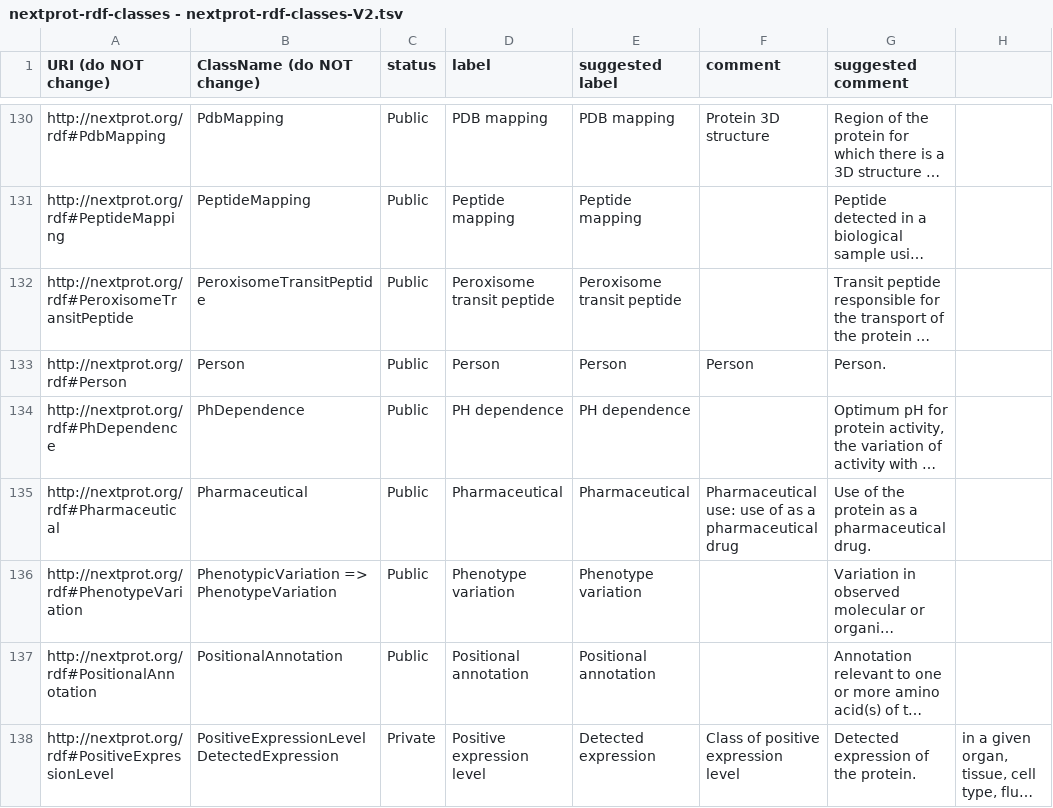
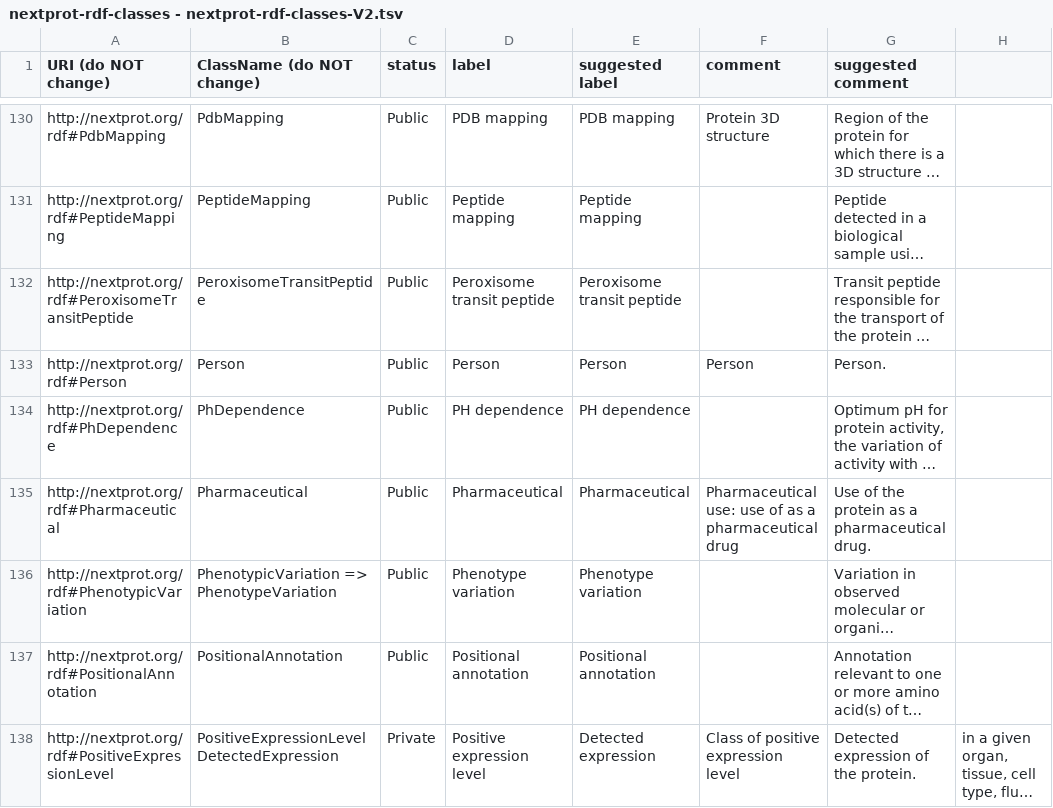
Before and after one commit to calipho-sib/nextprot-scripts, a TSV file: src/polish-rdf/nextprot-rdf-classes - nextprot-rdf-classes-V2.tsv, drawn as a sheet; only a part is shown, gaps mark what is left out; long unchanged cells end in …; the diff names each change by its address in the sheet, - before the commit and + after, or states it on an @@ line.

Commit message:
back to phenotypicVariation

```diff
--- a/src/polish-rdf/nextprot-rdf-classes - nextprot-rdf-classes-V2.tsv
+++ b/src/polish-rdf/nextprot-rdf-classes - nextprot-rdf-classes-V2.tsv
-A136 (URI (do NOT change)): http://nextprot.org/rdf#PhenotypeVariation
+A136 (URI (do NOT change)): http://nextprot.org/rdf#PhenotypicVariation
```
Also changed, not shown: src/polish-rdf/nextprot-rdf-classes - nextprot-rdf-predicates.tsv.
